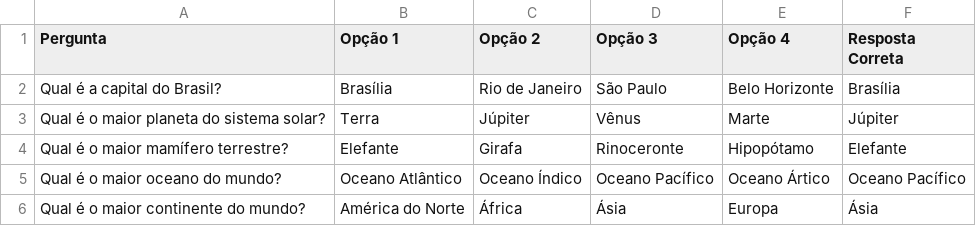
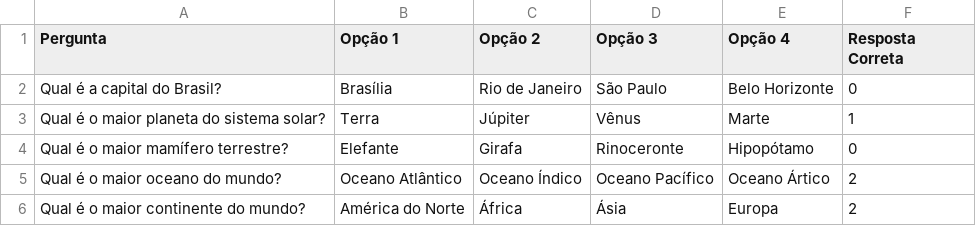
Before and after one commit to limadlp/go-sandbox, a CSV file: quizgo/quizgo.csv, drawn as a sheet.

Commit message:
wip: project quizgo

```diff
--- a/quizgo/quizgo.csv
+++ b/quizgo/quizgo.csv
@@ -1,6 +1,6 @@
 Pergunta, Opção 1, Opção 2, Opção 3, Opção 4, Resposta Correta,
-"Qual é a capital do Brasil?", "Brasília", "Rio de Janeiro", "São Paulo", "Belo Horizonte", "Brasília",
-"Qual é o maior planeta do sistema solar?", "Terra", "Júpiter", "Vênus", "Marte", "Júpiter",
-"Qual é o maior mamífero terrestre?", "Elefante", "Girafa", "Rinoceronte", "Hipopótamo", "Elefante",
-"Qual é o maior oceano do mundo?", "Oceano Atlântico", "Oceano Índico", "Oceano Pacífico", "Oceano Ártico", "Oceano Pacífico",
-"Qual é o maior continente do mundo?", "América do Norte", "África", "Ásia", "Europa", "Ásia",
+"Qual é a capital do Brasil?", "Brasília", "Rio de Janeiro", "São Paulo", "Belo Horizonte", 0,
+"Qual é o maior planeta do sistema solar?", "Terra", "Júpiter", "Vênus", "Marte", 1,
+"Qual é o maior mamífero terrestre?", "Elefante", "Girafa", "Rinoceronte", "Hipopótamo", 0,
+"Qual é o maior oceano do mundo?", "Oceano Atlântico", "Oceano Índico", "Oceano Pacífico", "Oceano Ártico", 2,
+"Qual é o maior continente do mundo?", "América do Norte", "África", "Ásia", "Europa", 2,
```
Also changed, not shown: 1 other file.
